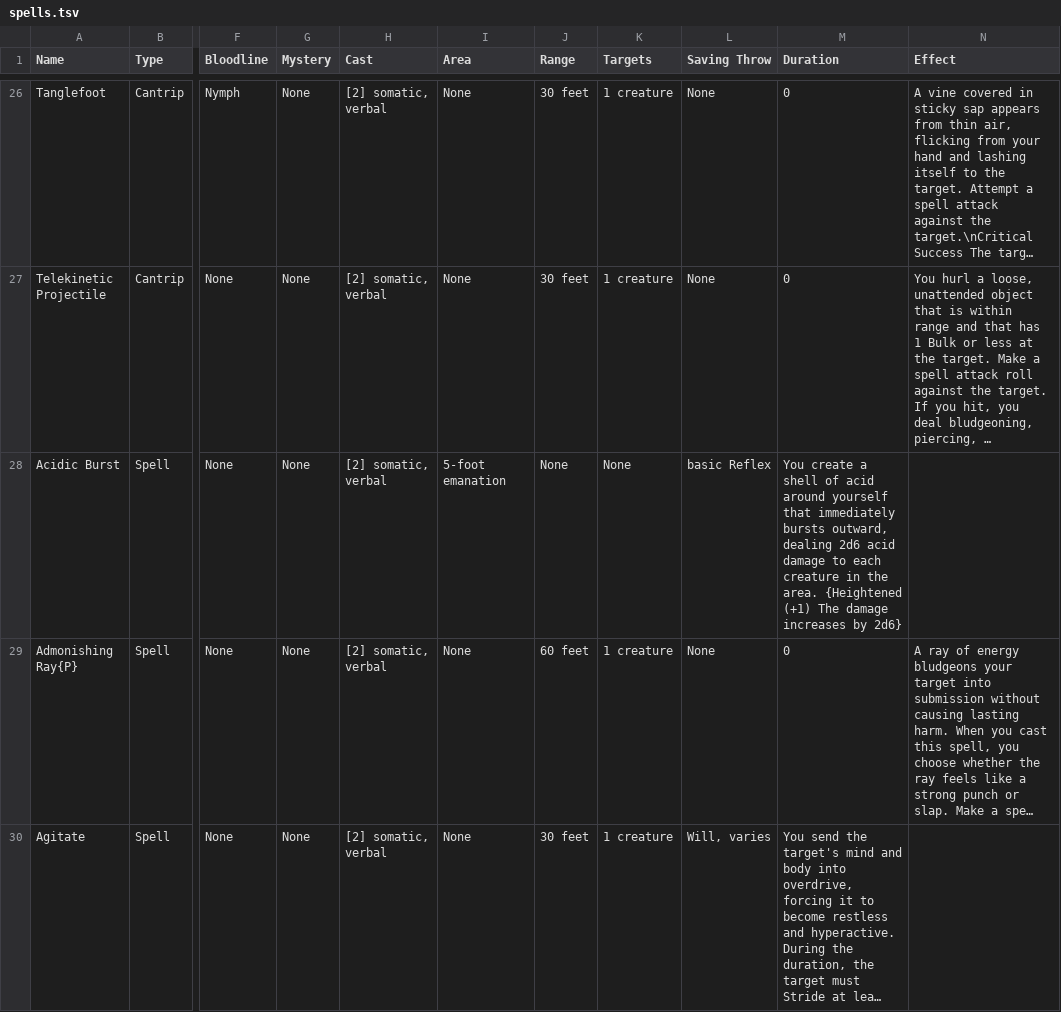
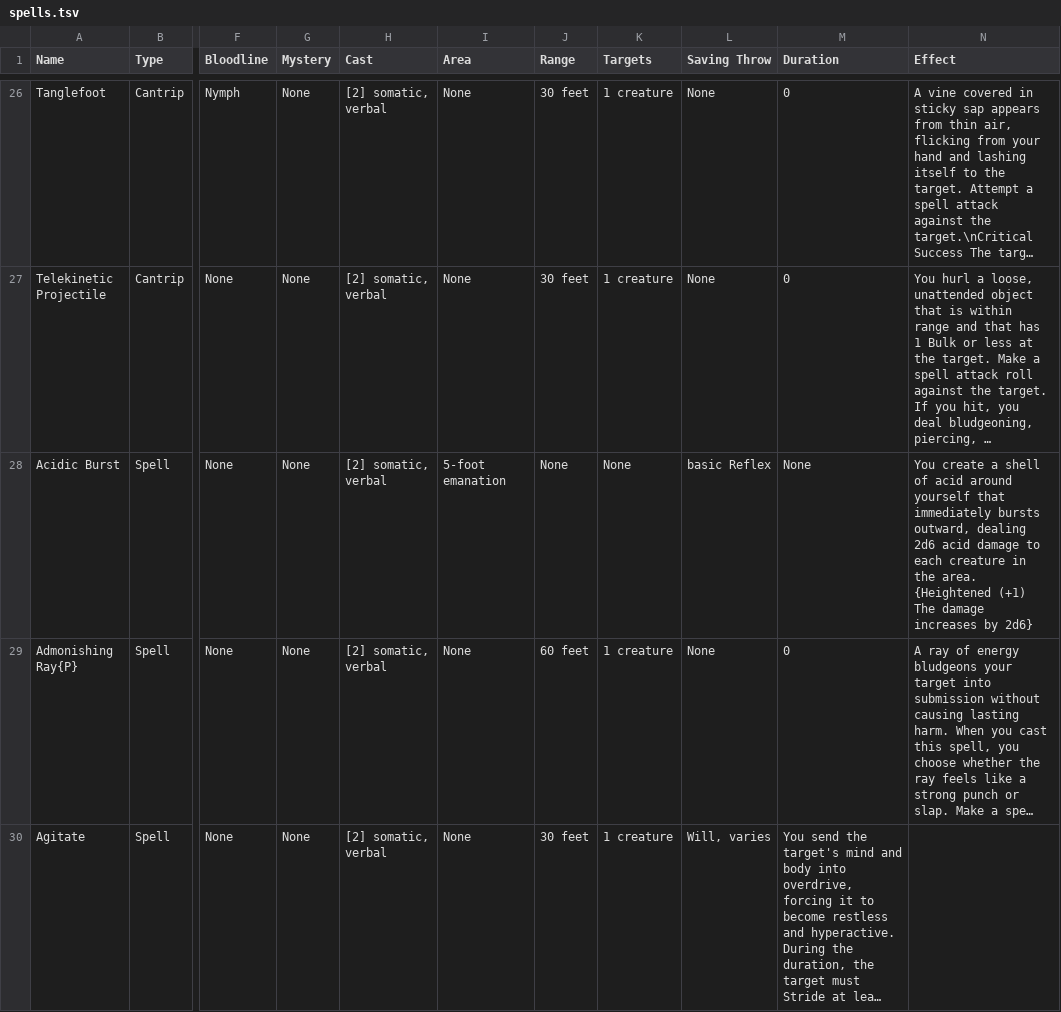
Before and after one commit to seanboyy/seanboyy.github.io, a TSV file: Pathfinder/Data/spells.tsv, drawn as a sheet; only a part is shown, gaps mark what is left out; long unchanged cells end in …; the diff names each change by its address in the sheet, - before the commit and + after, or states it on an @@ line.

Commit message:
Updated spells.tsv

```diff
--- a/Pathfinder/Data/spells.tsv
+++ b/Pathfinder/Data/spells.tsv
-M28 (Duration): You create a shell of acid around yourself that immediately bursts outward, dealing 2d6 acid damage to each creature in the area. {Heightened (+1) The damage increases by 2d6}
+M28 (Duration): None
-N28 (Effect): (empty)
+N28 (Effect): You create a shell of acid around yourself that immediately bursts outward, dealing 2d6 acid damage to each creature in the area. {Heightened (+1) The damage increases by 2d6}
```
